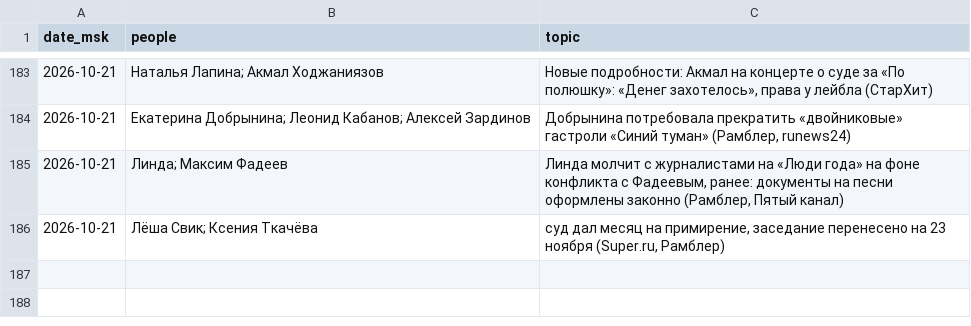
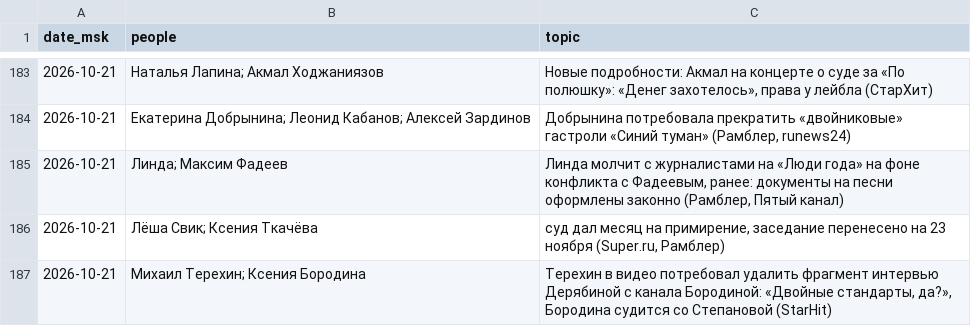
Before and after one commit to Hostin2131/zakulisye-covers, a TSV file: published.tsv, drawn as a sheet; only a part is shown, gaps mark what is left out; the diff names each change by its address in the sheet, - before the commit and + after, or states it on an @@ line.

```diff
--- a/published.tsv
+++ b/published.tsv
+row 187: 2026-10-21 | Михаил Терехин; Ксения Бородина | Терехин в видео потребовал удалить фрагмент интервью Дерябиной с канала Бородиной: «Двойные стандарты, да?», Бородина судится со Степановой (StarHit)
```
Also changed, not shown: 1 other file.
